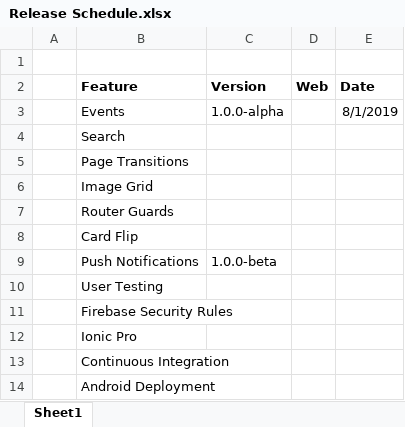
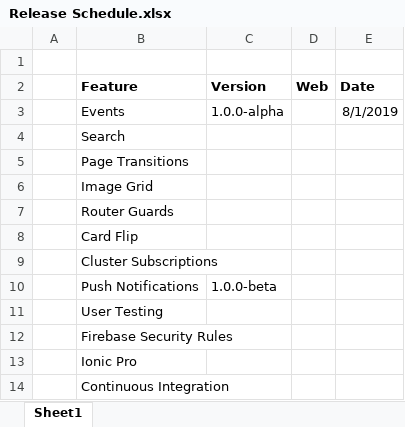
Before and after one commit to andre-davcev/theory-network-firefly, an Excel workbook: apps/docs-firefly/Release Schedule.xlsx, sheet Sheet1, drawn as a sheet; only a part is shown; the shorter side is filled out with more unchanged rows; values as stored, in another font and other column widths than the file's, no borders; the diff names each change by its address in the sheet, - before the commit and + after, or states it on an @@ line.

```diff
--- a/apps/docs-firefly/Release Schedule.xlsx (sheet Sheet1)
+++ b/apps/docs-firefly/Release Schedule.xlsx (sheet Sheet1)
+row 9:  | Cluster Subscriptions
```
Also changed, not shown: 15 other files.
